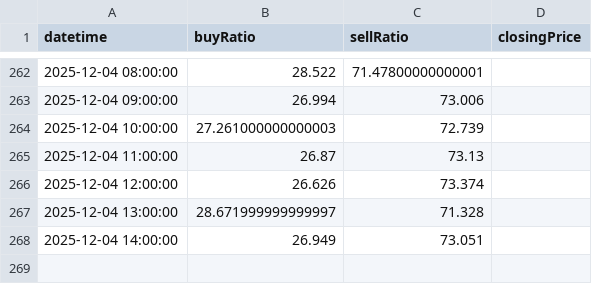
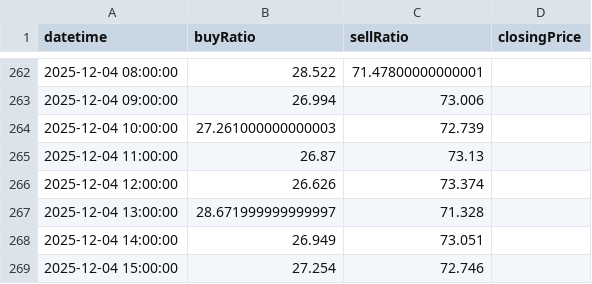
Before and after one commit to infoosugi-creator/public-bias-data, a CSV file: EURUSD_H1.csv, drawn as a sheet; only a part is shown, gaps mark what is left out; the diff names each change by its address in the sheet, - before the commit and + after, or states it on an @@ line.

Commit message:
Update EURUSD_H1.csv from GAS

```diff
--- a/EURUSD_H1.csv
+++ b/EURUSD_H1.csv
+row 269: 2025-12-04 15:00:00 | 27.254 | 72.746
```
